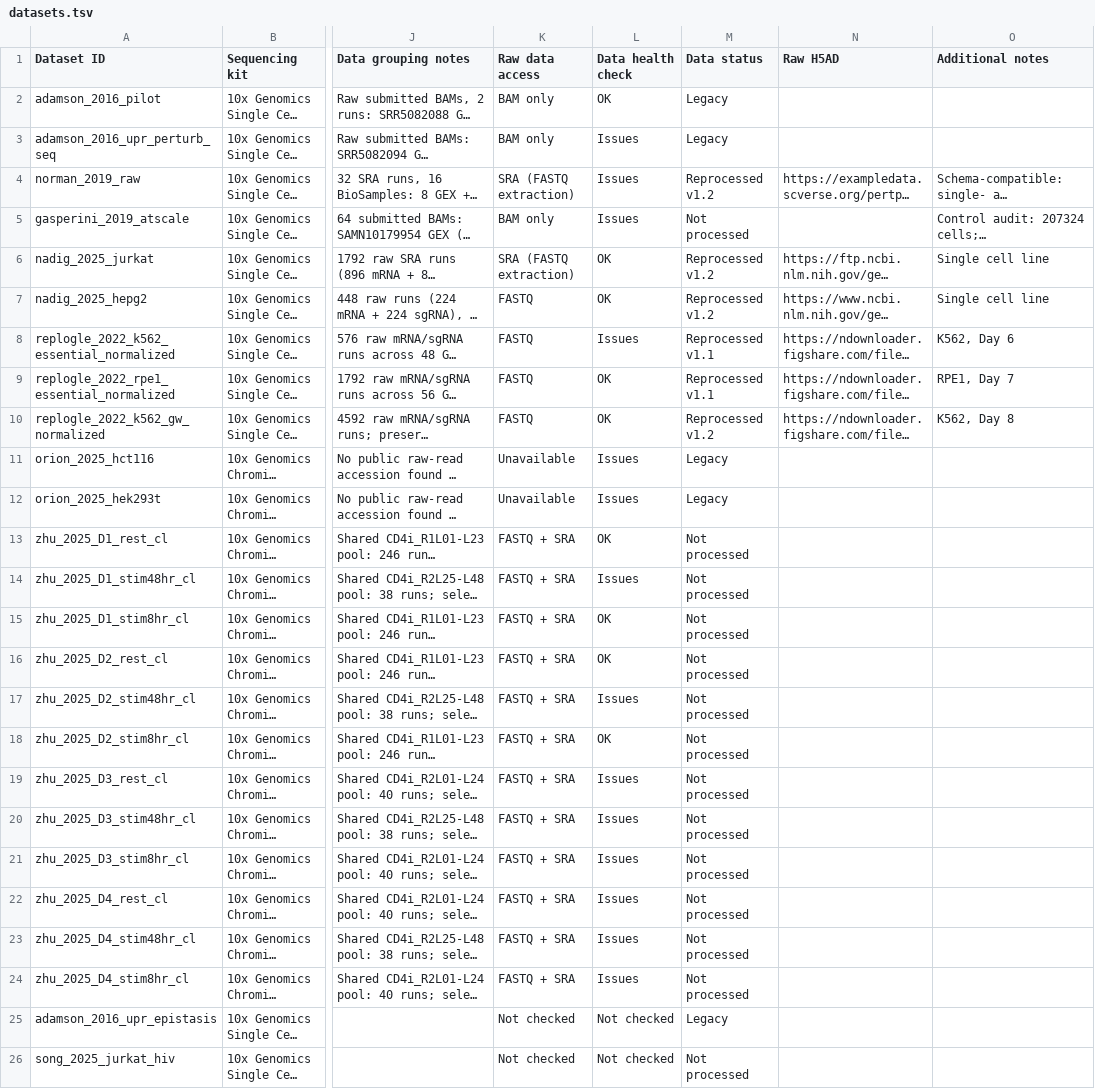
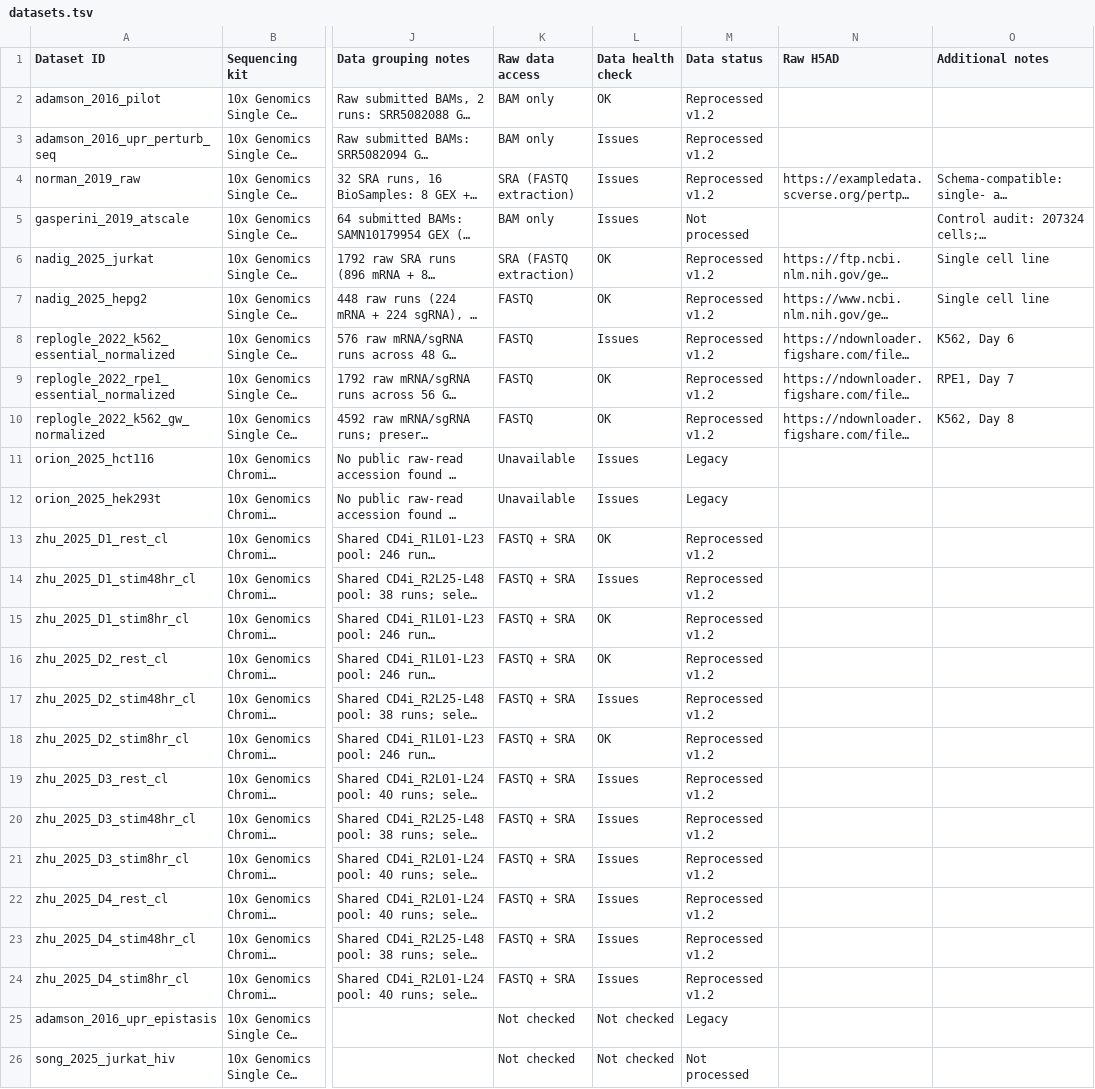
Before and after one commit to EMBL-EBI-ABC/PerturbationCatalogue, a TSV file: data_sources/perturb-seq/datasets.tsv, drawn as a sheet; only a part is shown, gaps mark what is left out; long unchanged cells end in …; the diff names each change by its address in the sheet, - before the commit and + after, or states it on an @@ line.

Commit message:
Mark 20 single-condition datasets reprocessed v1.2

```diff
--- a/data_sources/perturb-seq/datasets.tsv
+++ b/data_sources/perturb-seq/datasets.tsv
-M2:M3 (Data status): Legacy
+M2:M3 (Data status): Reprocessed v1.2
-M8:M9 (Data status): Reprocessed v1.1
+M8:M9 (Data status): Reprocessed v1.2
-M13:M24 (Data status): Not processed
+M13:M24 (Data status): Reprocessed v1.2
```
